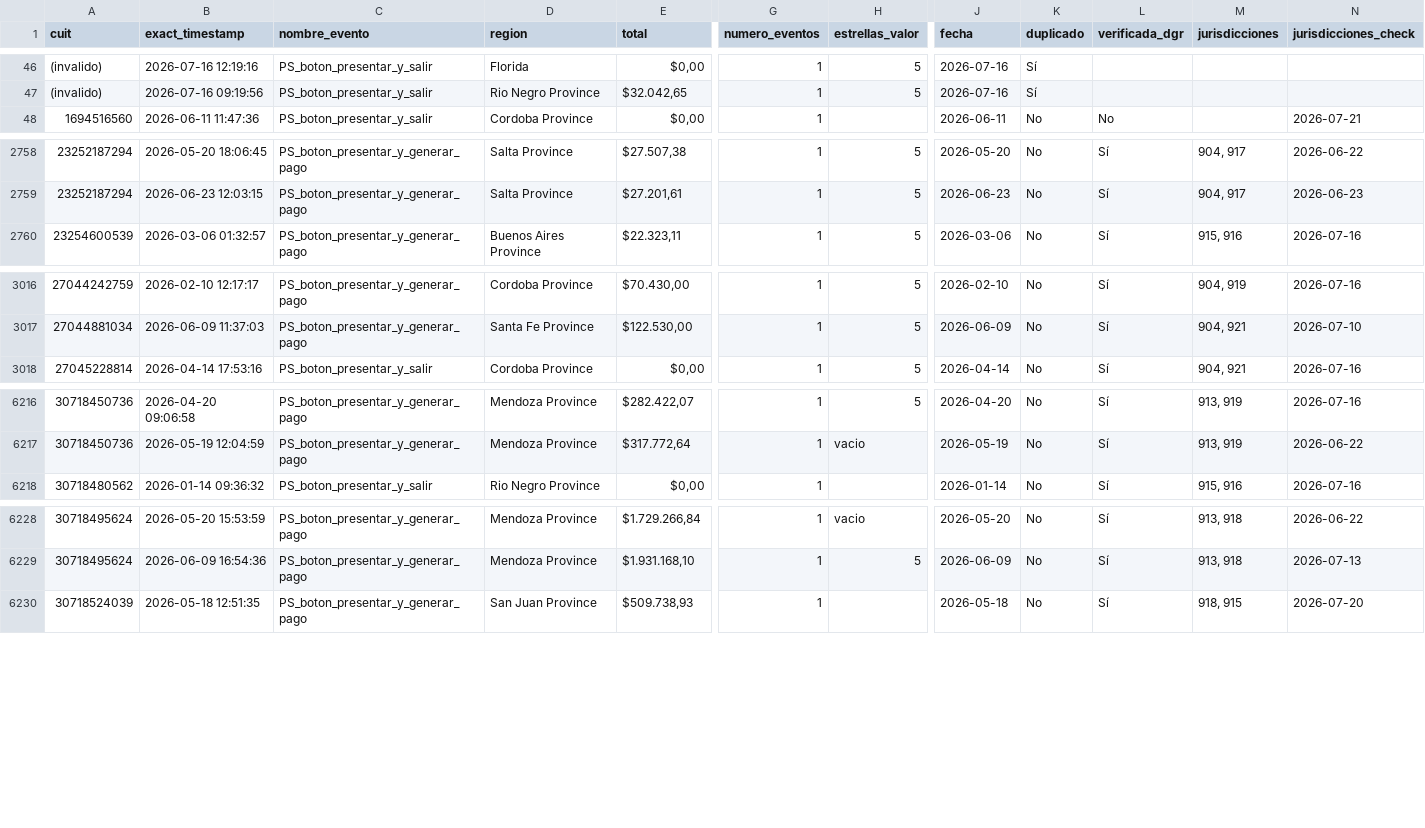
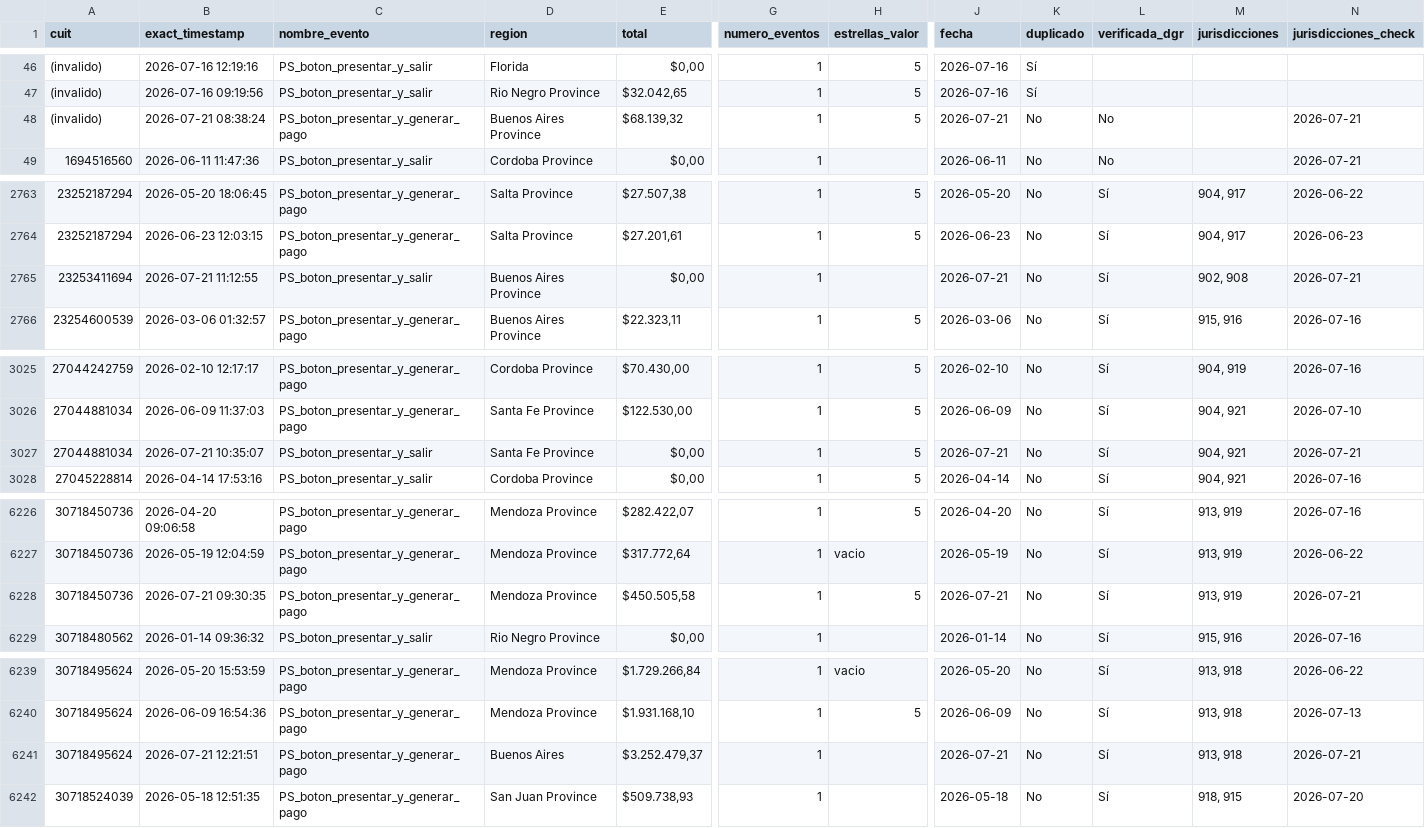
Before and after one commit to framirez-comarb/ps-verificacion-comarb, a CSV file: ps_verificacion.csv, drawn as a sheet; only a part is shown, gaps mark what is left out; rows hold the shown columns only; the diff covers the shown part only; the diff names each change by its address in the sheet, - before the commit and + after, or states it on an @@ line.

```diff
--- a/ps_verificacion.csv
+++ b/ps_verificacion.csv
+row 48: (invalido) | 2026-07-21 08:38:24 | PS_boton_presentar_y_generar_pago | Buenos Aires Province | $68.139,32 | 1 | 5 | 2026-07-21 | No | No |  | 2026-07-21
+row 2765: 23253411694 | 2026-07-21 11:12:55 | PS_boton_presentar_y_salir | Buenos Aires Province | $0,00 | 1 |  | 2026-07-21 | No | Sí | 902, 908 | 2026-07-21
+row 3027: 27044881034 | 2026-07-21 10:35:07 | PS_boton_presentar_y_salir | Santa Fe Province | $0,00 | 1 | 5 | 2026-07-21 | No | Sí | 904, 921 | 2026-07-21
+row 6228: 30718450736 | 2026-07-21 09:30:35 | PS_boton_presentar_y_generar_pago | Mendoza Province | $450.505,58 | 1 | 5 | 2026-07-21 | No | Sí | 913, 919 | 2026-07-21
+row 6241: 30718495624 | 2026-07-21 12:21:51 | PS_boton_presentar_y_generar_pago | Buenos Aires | $3.252.479,37 | 1 |  | 2026-07-21 | No | Sí | 913, 918 | 2026-07-21
```
Also changed, not shown: 11 added rows and 4 edited cells elsewhere in this file, ps_verificacion_errores.csv, 3 other files.
